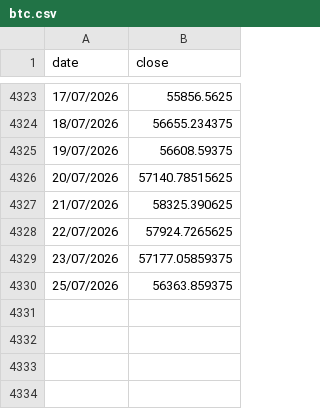
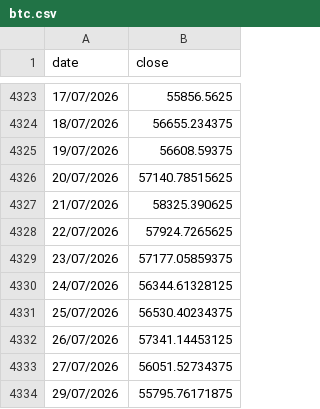
Before and after one commit to gvisentin-beep/pigro-gloob, a CSV file: data/btc.csv, drawn as a sheet; only a part is shown, gaps mark what is left out.

```diff
--- a/data/btc.csv
+++ b/data/btc.csv
@@ -4329,2 +4329,6 @@ date;close
 23/07/2026;57177.05859375
-25/07/2026;56363.859375
+24/07/2026;56344.61328125
+25/07/2026;56530.40234375
+26/07/2026;57341.14453125
+27/07/2026;56051.52734375
+29/07/2026;55795.76171875
```
Also changed, not shown: data/gold.csv, data/ls80.csv, 9 other files.
